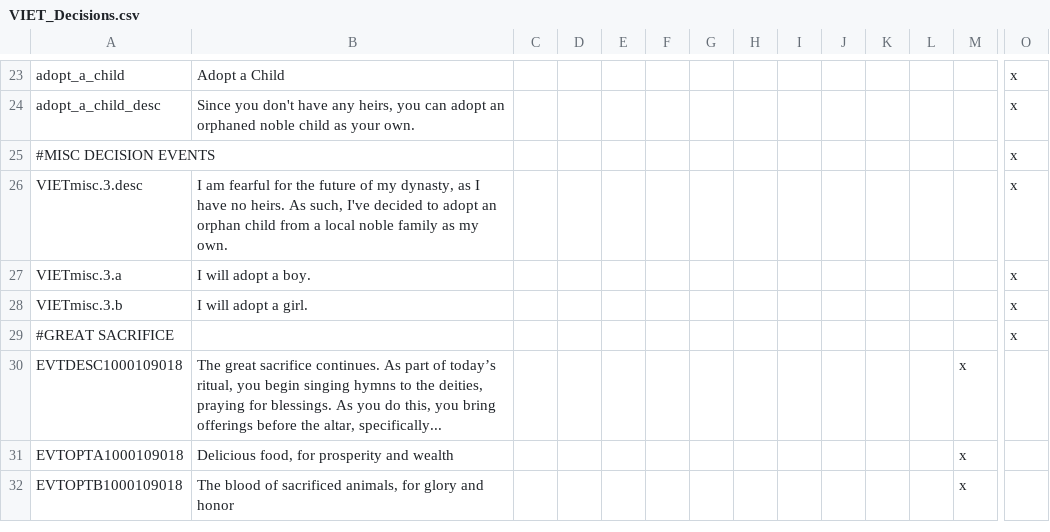
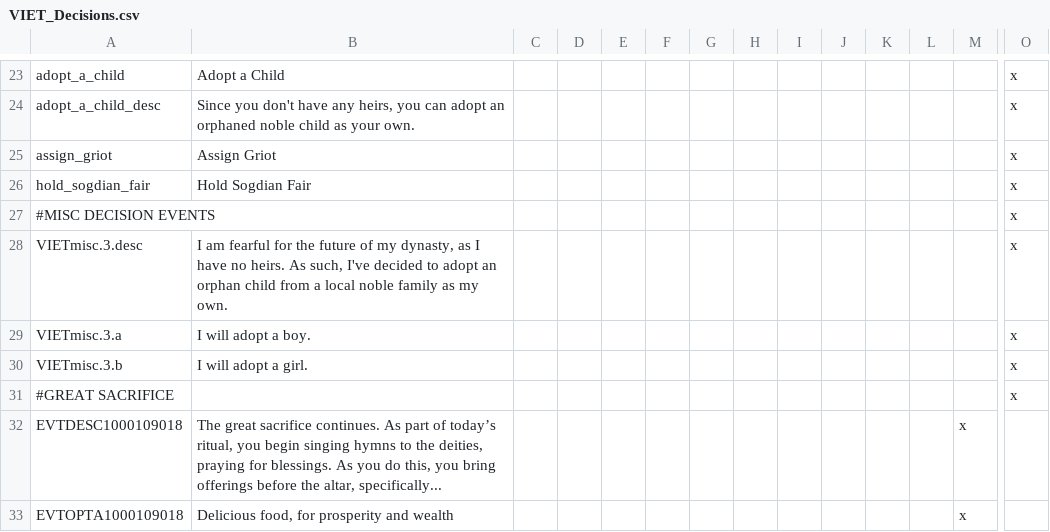
Before and after one commit to loup99/WtWSMS, a CSV file: WTWSMS/localisation/VIET_Decisions.csv, drawn as a sheet; only a part is shown, gaps mark what is left out; the shorter side is filled out with more unchanged rows; rows hold the shown columns only; the diff names each change by its address in the sheet, - before the commit and + after, or states it on an @@ line.

```diff
--- a/WTWSMS/localisation/VIET_Decisions.csv
+++ b/WTWSMS/localisation/VIET_Decisions.csv
+row 25: assign_griot | Assign Griot |  |  |  |  |  |  |  |  |  |  |  | x
+row 26: hold_sogdian_fair | Hold Sogdian Fair |  |  |  |  |  |  |  |  |  |  |  | x
```
Also changed, not shown: WTWSMS/localisation/ACR_other.csv, WTWSMS/localisation/WtWSMS_misc.csv, 24 other files.
